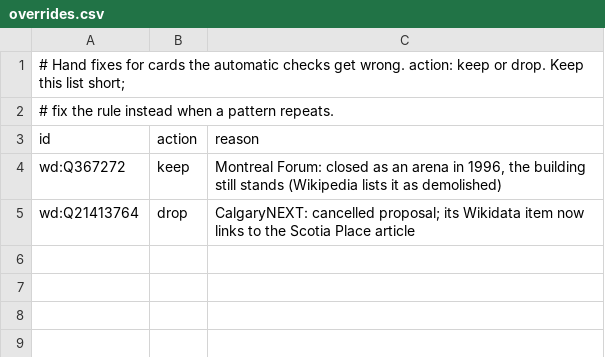
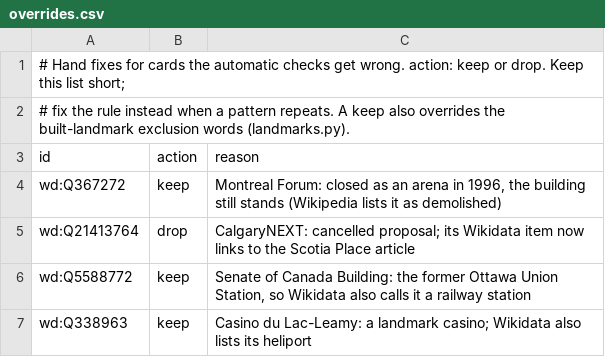
Before and after one commit to SaafiRahman/EarthPull, a CSV file: pipeline/overrides.csv, drawn as a sheet.

Commit message:
Pipeline for any North American country: every step takes --country, one command
- landmarks.py replaces wikidata_ca.py and structures_ca.py: natural and built landmarks for all
  of North America at once (SPARQL lists IDs, the Wikidata API gives details), homed by point,
  with "also in" for border landmarks and elevations converted from feet
- pageviews, gone, rarity, facts, flavour, images, minimap, export lose their _ca suffix and use
  English plus the country's local Wikipedia; flavour_en.csv gains a lang column
- run.py runs the whole pipeline for a list of countries
- regions: one region per country where there is no ISO subdivision
- overrides.csv keep rows also beat the built-landmark exclusion words
- Canada rerun: 12,789 cards (border landmarks now homed in the US, Greenland or Saint Pierre)
- Removed the Statistics Canada scripts and the throwaway preview exporter

```diff
--- a/pipeline/overrides.csv
+++ b/pipeline/overrides.csv
@@ -1,3 +1,3 @@
 # Hand fixes for cards the automatic checks get wrong. action: keep or drop. Keep this list short;
-# fix the rule instead when a pattern repeats.
+# fix the rule instead when a pattern repeats. A keep also overrides the built-landmark exclusion words (landmarks.py).
 id,action,reason
@@ -5 +5,3 @@ wd:Q367272,keep,"Montreal Forum: closed as an arena in 1996, the building still
 wd:Q21413764,drop,"CalgaryNEXT: cancelled proposal; its Wikidata item now links to the Scotia Place article"
+wd:Q5588772,keep,"Senate of Canada Building: the former Ottawa Union Station, so Wikidata also calls it a railway station"
+wd:Q338963,keep,"Casino du Lac-Leamy: a landmark casino; Wikidata also lists its heliport"
```
Also changed, not shown: pipeline/flavour_en.csv, 22 other files.
